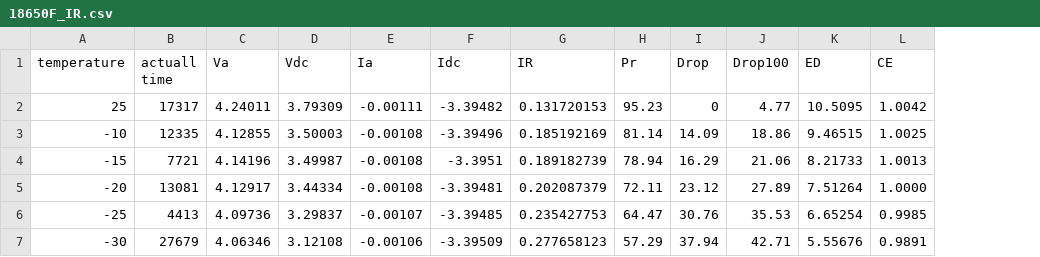
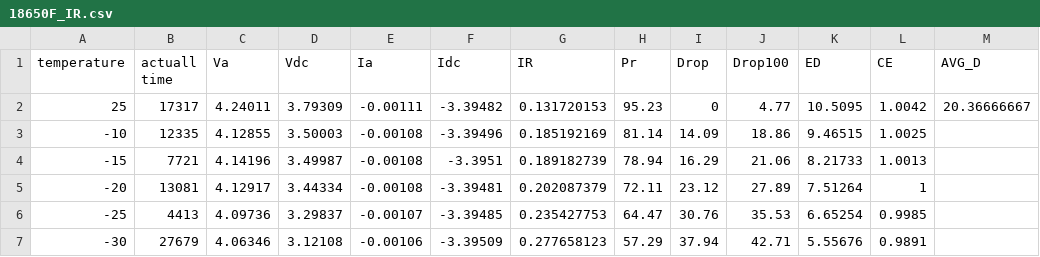
Before and after one commit to lifeplay2019/Battery_coldtemperature, a CSV file: data/internal resistance/18650F_IR.csv, drawn as a sheet; the diff names each change by its address in the sheet, - before the commit and + after, or states it on an @@ line.

```diff
--- a/data/internal resistance/18650F_IR.csv
+++ b/data/internal resistance/18650F_IR.csv
+column M (AVG_D), row 2: 20.36666667
-L5 (CE): 1.0000
+L5 (CE): 1
```
Also changed, not shown: data/internal resistance/18650E_IR.csv, data/internal resistance/21700E_IR.csv, 10 other files.
